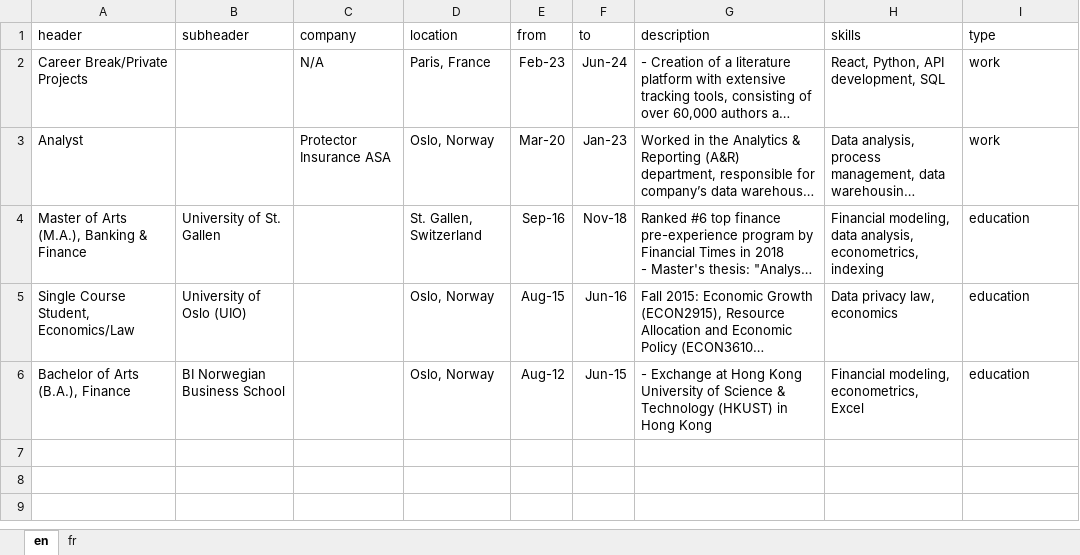
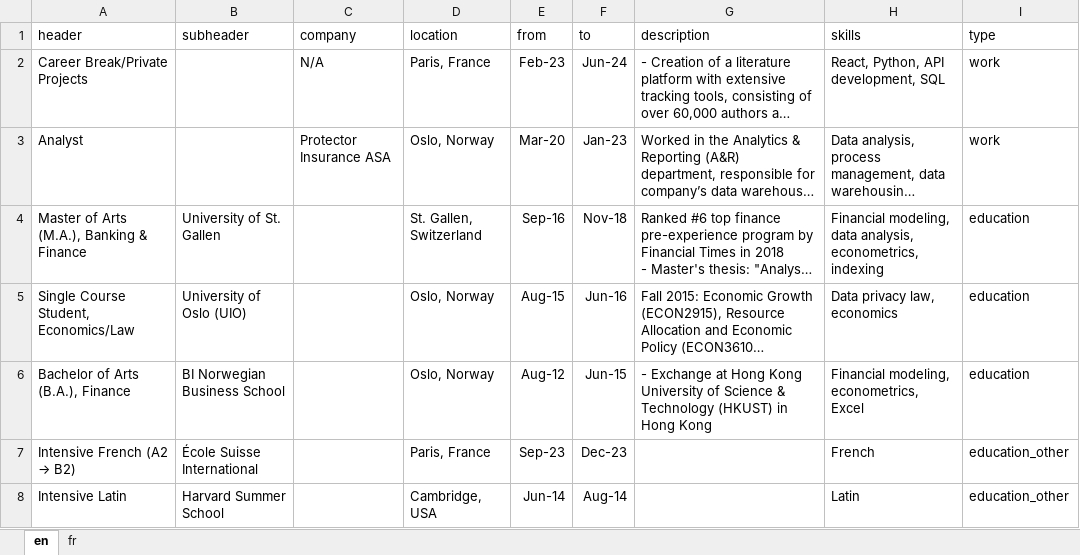
Before and after one commit to Tarris1/tarjei_sandsnes, an Excel workbook: CV_sections/CV_main.xlsx, sheet en, drawn as a sheet; long unchanged cells end in …; values as stored, in another font and other column widths than the file's, no borders; the diff names each change by its address in the sheet, - before the commit and + after, or states it on an @@ line.

```diff
--- a/CV_sections/CV_main.xlsx (sheet en)
+++ b/CV_sections/CV_main.xlsx (sheet en)
+row 7: Intensive French (A2 → B2) | École Suisse International |  | Paris, France | Sep-23 | Dec-23 |  | French | education_other
+row 8: Intensive Latin | Harvard Summer School |  | Cambridge, USA | Jun-14 | Aug-14 |  | Latin | education_other
```
Also changed, not shown: sheet fr, 6 other files.
